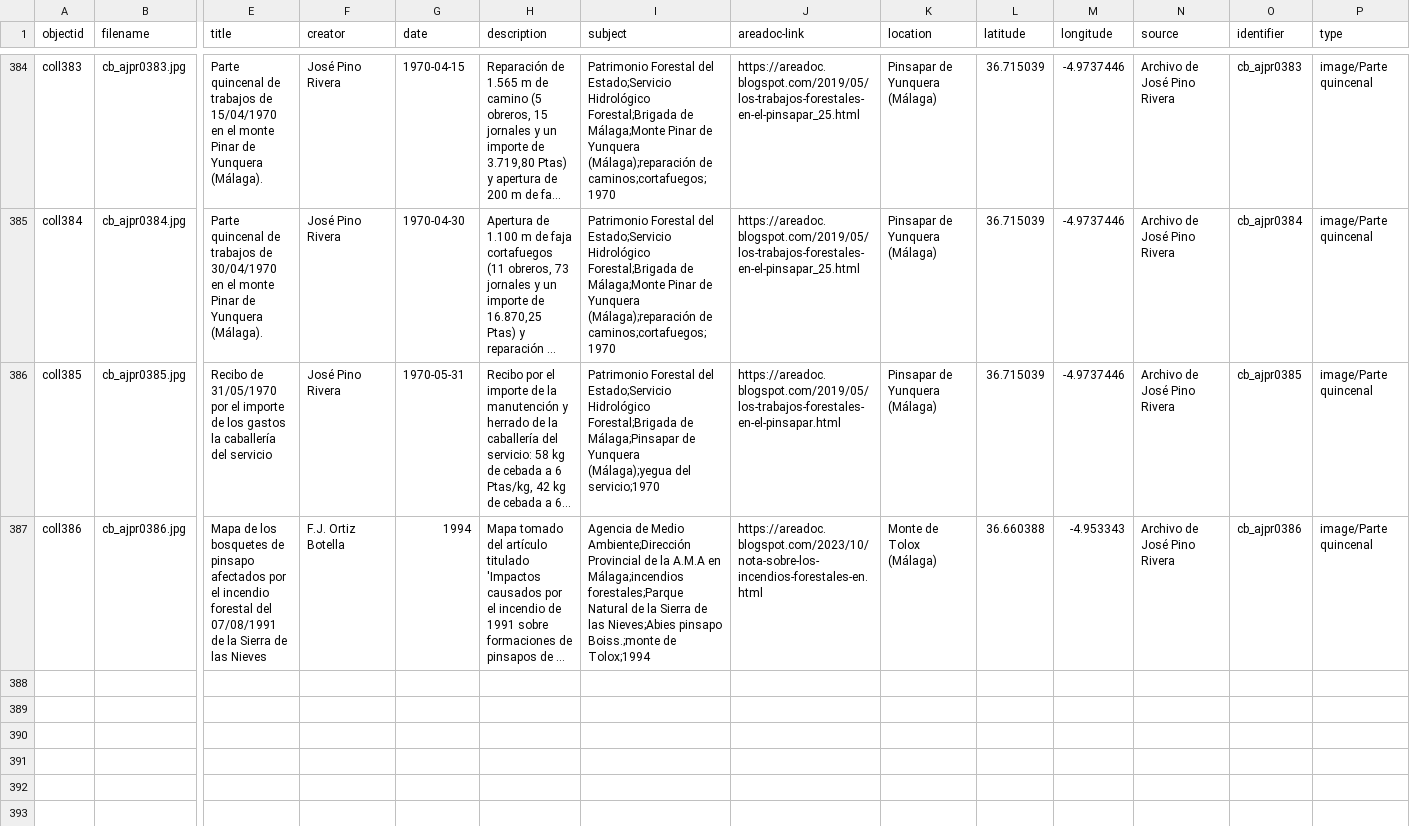
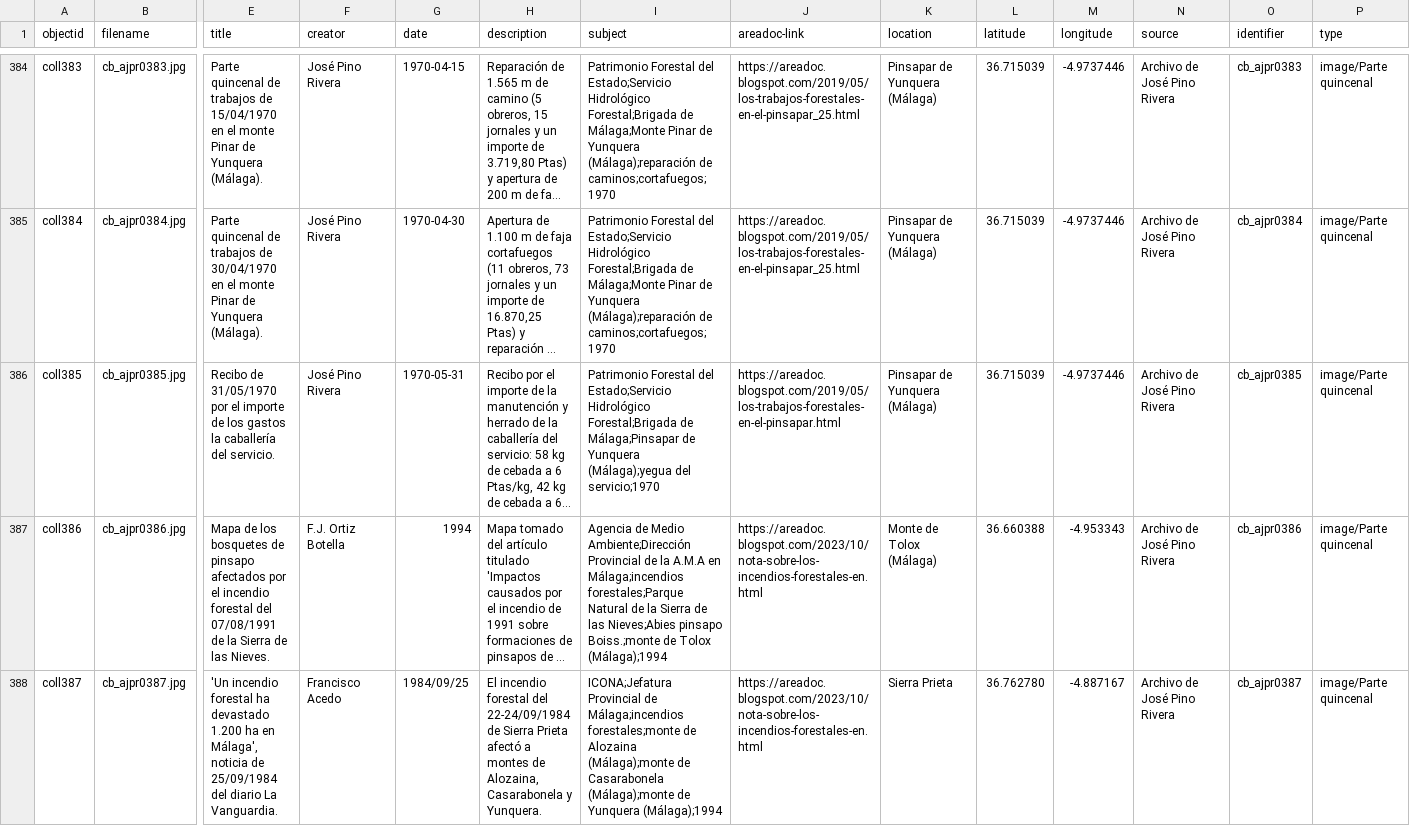
Before and after one commit to jpinod02/archivojosepinorivera, a CSV file: _data/cb_metadata_archivojosepinorivera1.csv, drawn as a sheet; only a part is shown, gaps mark what is left out; long unchanged cells end in …; rows hold the shown columns only; the diff names each change by its address in the sheet, - before the commit and + after, or states it on an @@ line.

Commit message:
Update cb_metadata_archivojosepinorivera1.csv

```diff
--- a/_data/cb_metadata_archivojosepinorivera1.csv
+++ b/_data/cb_metadata_archivojosepinorivera1.csv
-E386 (title): …caballería del servicio
+E386 (title): …caballería del servicio.
-E387 (title): …de las Nieves
+E387 (title): …de las Nieves.
-I387 (subject): …Boiss.;monte de Tolox;1994
+I387 (subject): …Boiss.;monte de Tolox (Málaga);1994
+row 388: coll387 | cb_ajpr0387.jpg | 'Un incendio forestal ha devastado 1.200 ha en Málaga', noticia de 25/09/1984 del diario La Vanguardia. | Francisco Acedo | 1984/09/25 | El incendio forestal del 22-24/09/1984 de Sierra Prieta afectó a montes de Alozaina, Casarabonela y Yunquera. | ICONA;Jefatura Provincial de Málaga;incendios forestales;monte de Alozaina (Málaga);monte de Casarabonela (Málaga);monte de Yunquera (Málaga);1994 | https://areadoc.blogspot.com/2023/10/nota-sobre-los-incendios-forestales-en.html | Sierra Prieta | 36.762780 | -4.887167 | Archivo de José Pino Rivera | cb_ajpr0387 | image/Parte quincenal
```
